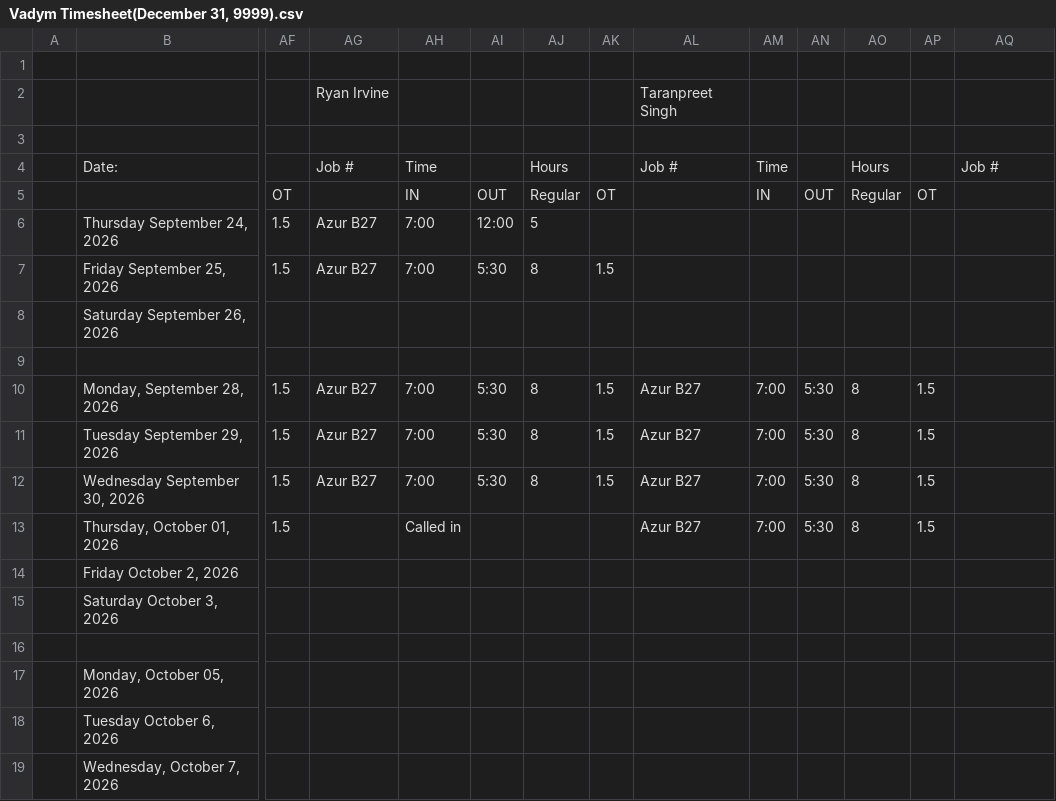
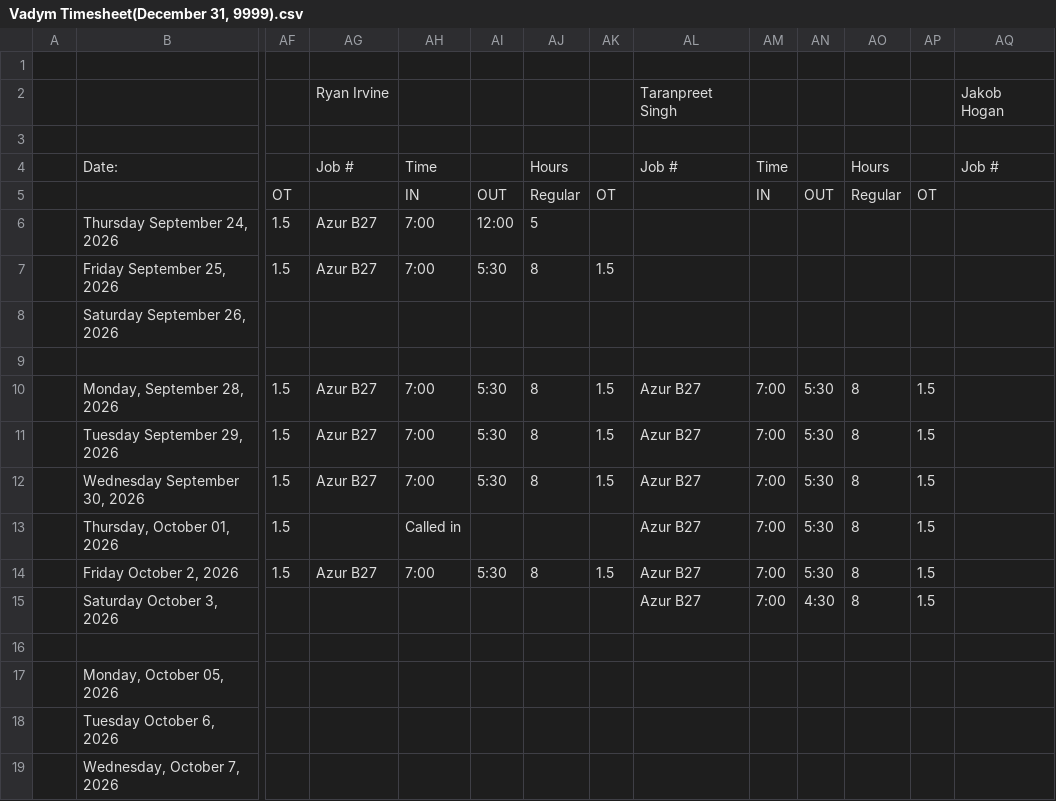
Before and after one commit to lyndon-weber-LLC/headcount-dashboard, a CSV file: data/live/Vadym Timesheet(December 31, 9999).csv, drawn as a sheet; only a part is shown, gaps mark what is left out; removed rows and columns are numbered as before the commit, all else as after; rows hold the shown columns only; the diff covers the shown part only; the diff names each change by its address in the sheet, - before the commit and + after, or states it on an @@ line.

```diff
--- a/data/live/Vadym Timesheet(December 31, 9999).csv
+++ b/data/live/Vadym Timesheet(December 31, 9999).csv
-AQ2: (empty)
+AQ2: Jakob Hogan
-row 14:  | Friday October 2, 2026
-row 15:  | Saturday October 3, 2026
+row 14:  | Friday October 2, 2026 | 1.5 | Azur B27 | 7:00 | 5:30 | 8 | 1.5 | Azur B27 | 7:00 | 5:30 | 8 | 1.5
+row 15:  | Saturday October 3, 2026 |  |  |  |  |  |  | Azur B27 | 7:00 | 4:30 | 8 | 1.5
```
Also changed, not shown: 44 edited cells elsewhere in this file, data/live/Alex Weber - Subs Timesheet(December 31, 9999).csv, data/live/Carlisle Timesheet(December 31, 9999).csv, 10 other files.
